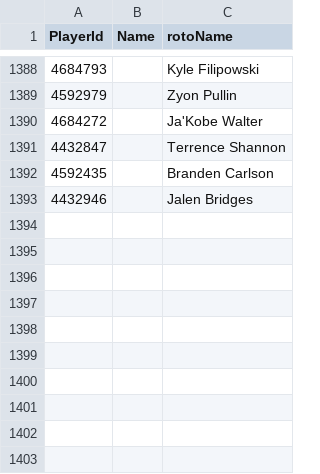
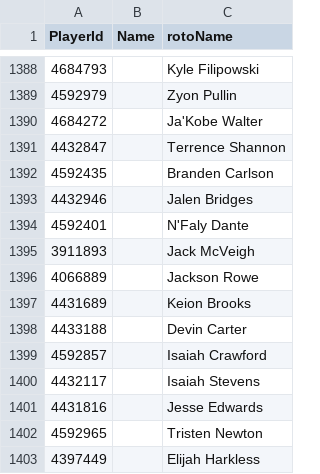
Before and after one commit to antoniomaldo/final-nba-props, a CSV file: mappings/rotowire-mappings.csv, drawn as a sheet; only a part is shown, gaps mark what is left out.

```diff
--- a/mappings/rotowire-mappings.csv
+++ b/mappings/rotowire-mappings.csv
@@ -1393 +1393,11 @@ PlayerId,Name,rotoName
 4432946,,Jalen Bridges
+4592401,,N'Faly Dante
+3911893,,Jack McVeigh
+4066889,,Jackson Rowe
+4431689,,Keion Brooks
+4433188,,Devin Carter
+4592857,,Isaiah Crawford
+4432117,,Isaiah Stevens
+4431816,,Jesse Edwards
+4592965,,Tristen Newton
+4397449,,Elijah Harkless
```
Also changed, not shown: 13 other files.
